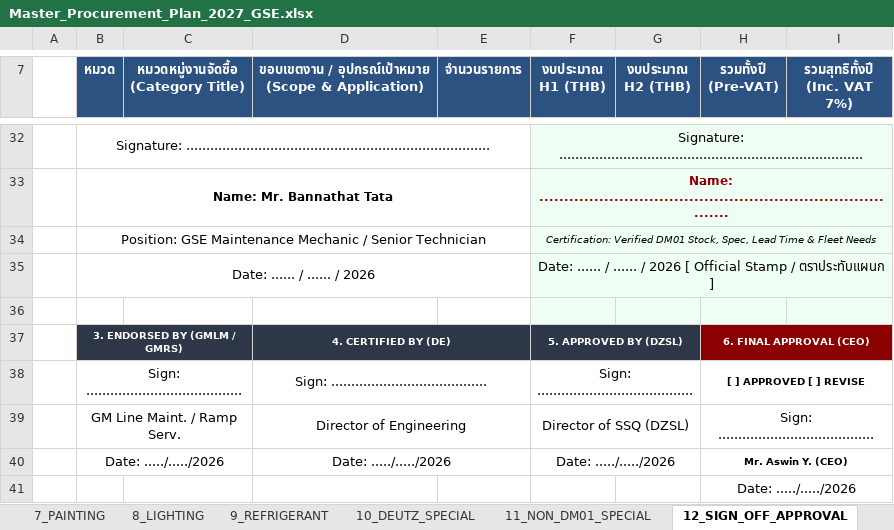
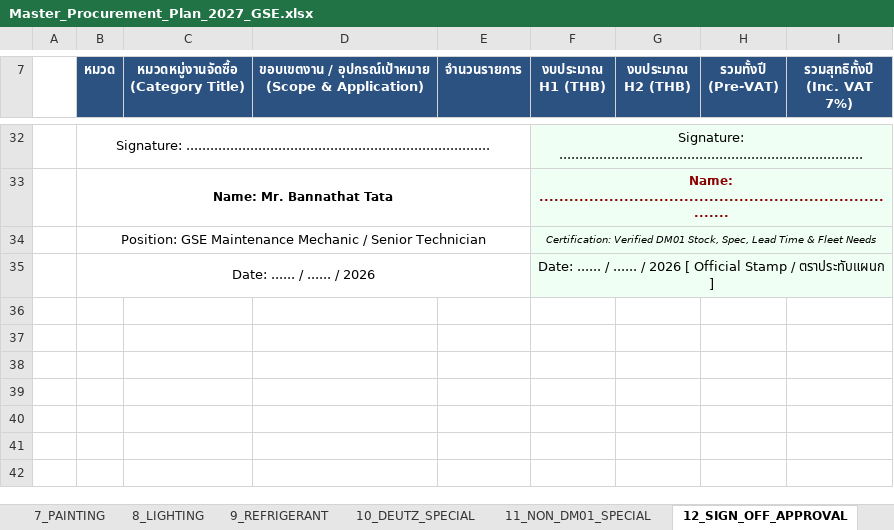
Before and after one commit to JackSleep10/RequestStockFor1Year, an Excel workbook: Master_Procurement_Plan_2027_GSE.xlsx, sheet 12_SIGN_OFF_APPROVAL, drawn as a sheet; only a part is shown, gaps mark what is left out; values as stored, in another font and other column widths than the file's, no borders; the diff names each change by its address in the sheet, - before the commit and + after, or states it on an @@ line.

Commit message:
Remove executive sign-off rows (3-6) from 12_SIGN_OFF_APPROVAL, keeping only Prepared By and Supervisor

```diff
--- a/Master_Procurement_Plan_2027_GSE.xlsx (sheet 12_SIGN_OFF_APPROVAL)
+++ b/Master_Procurement_Plan_2027_GSE.xlsx (sheet 12_SIGN_OFF_APPROVAL)
-row 36: (empty)
-row 37:  | 3. ENDORSED BY (GMLM / GMRS) |  | 4. CERTIFIED BY (DE) |  | 5. APPROVED BY (DZSL) |  | 6. FINAL APPROVAL (CEO)
-row 38:  | Sign: ....................................... |  | Sign: ....................................... |  | Sign: ....................................... |  | [ ] APPROVED [ ] REVISE
-row 39:  | GM Line Maint. / Ramp Serv. |  | Director of Engineering |  | Director of SSQ (DZSL) |  | Sign: .......................................
-row 40:  | Date: ...../...../2026 |  | Date: ...../...../2026 |  | Date: ...../...../2026 |  | Mr. Aswin Y. (CEO)
-row 41:  |  |  |  |  |  |  | Date: ...../...../2026
```
Also changed, not shown: Order_Spec_List_2027_GSE.xlsx, 1 other file.
